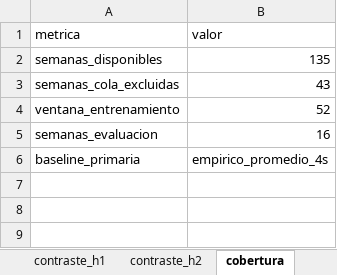
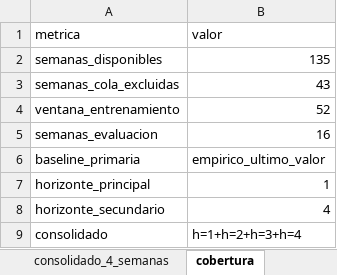
Before and after one commit to amartinezcsn/tesis, an Excel workbook: output/semanal/02_modelos_rolling_window.xlsx, sheet cobertura, drawn as a sheet; values as stored, in another font and other column widths than the file's, no borders; the diff names each change by its address in the sheet, - before the commit and + after, or states it on an @@ line.

```diff
--- a/output/semanal/02_modelos_rolling_window.xlsx (sheet cobertura)
+++ b/output/semanal/02_modelos_rolling_window.xlsx (sheet cobertura)
+sheet tab: consolidado_4_semanas
-B6 (valor): empirico_promedio_4s
+B6 (valor): empirico_ultimo_valor
+row 7: horizonte_principal | 1
+row 8: horizonte_secundario | 4
+row 9: consolidado | h=1+h=2+h=3+h=4
```
Also changed, not shown: sheet predicciones, sheet metricas, sheet contraste_h1, sheet contraste_h2, input/dataset_maestro_semanal.xlsx, input/dataset_modelado_semanal.xlsx, 21 other files.
